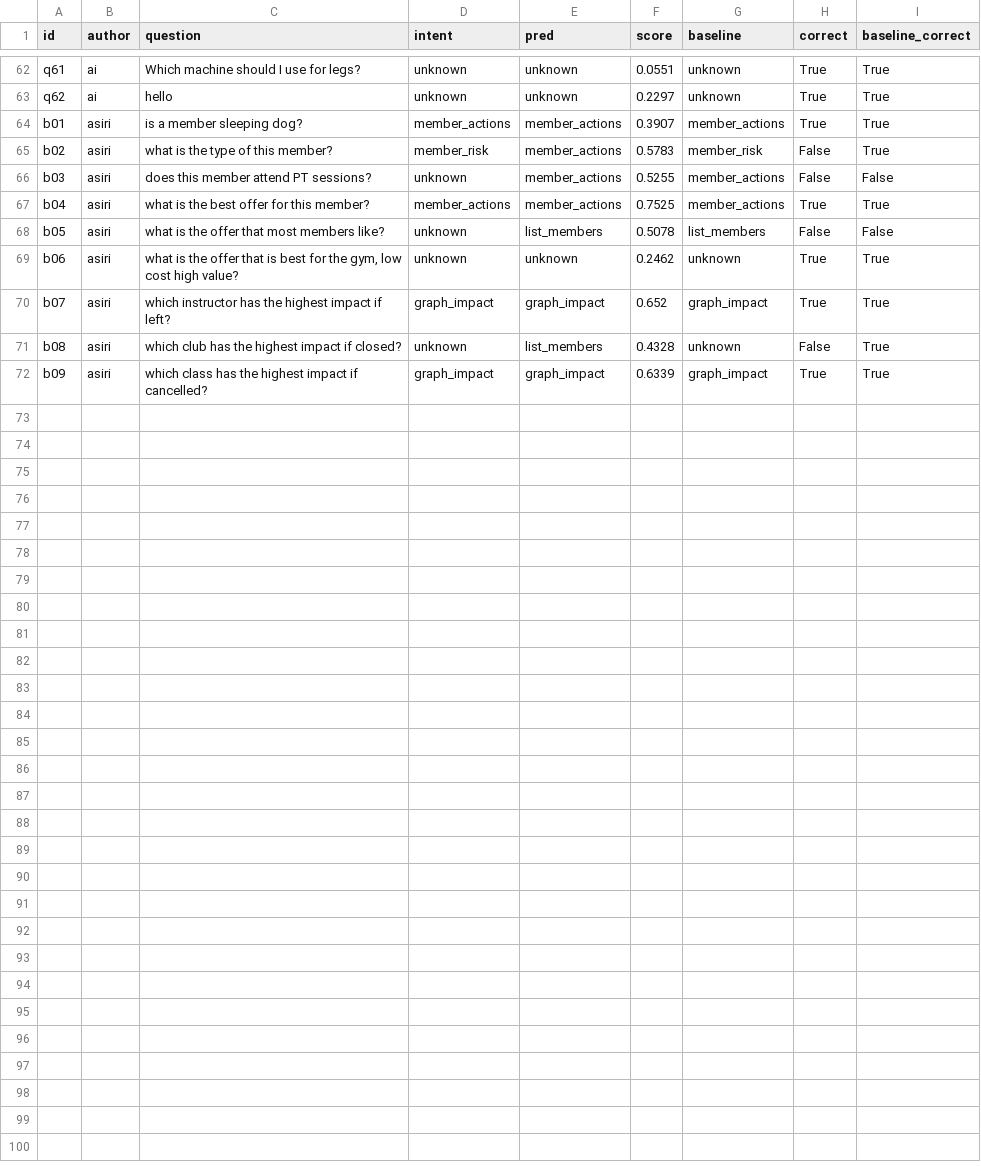
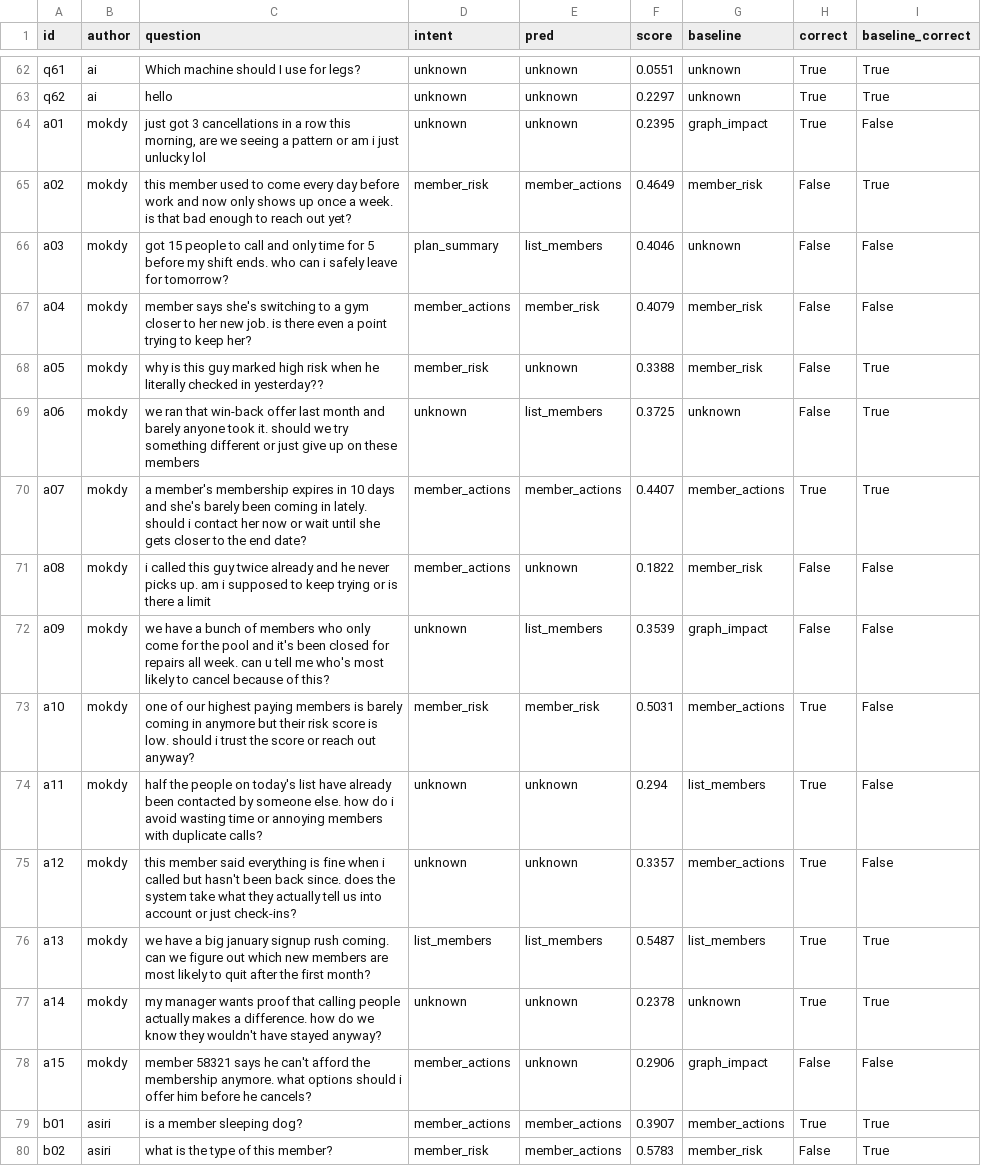
Before and after one commit to sgtaziz/IRS-PM-2026-08-17-ISFT-GRP-16-AnchorAI, a CSV file: SystemCode/notebooks/results/e8_intent_predictions.csv, drawn as a sheet; only a part is shown, gaps mark what is left out; the shorter side is filled out with more unchanged rows.

Commit message:
exp(assistant): rerun e8 intent accuracy with 24 held-out questions

```diff
--- a/SystemCode/notebooks/results/e8_intent_predictions.csv
+++ b/SystemCode/notebooks/results/e8_intent_predictions.csv
@@ -63,2 +63,17 @@ q61,ai,Which machine should I use for legs?,unknown,unknown,0.0551,unknown,True,
 q62,ai,hello,unknown,unknown,0.2297,unknown,True,True
+a01,mokdy,"just got 3 cancellations in a row this morning, are we seeing a pattern or am i just unlucky lol",unknown,unknown,0.2395,graph_impact,True,False
+a02,mokdy,this member used to come every day before work and now only shows up once a week. is that bad enough to reach out yet?,member_risk,member_actions,0.4649,member_risk,False,True
+a03,mokdy,got 15 people to call and only time for 5 before my shift ends. who can i safely leave for tomorrow?,plan_summary,list_members,0.4046,unknown,False,False
+a04,mokdy,member says she's switching to a gym closer to her new job. is there even a point trying to keep her?,member_actions,member_risk,0.4079,member_risk,False,False
+a05,mokdy,why is this guy marked high risk when he literally checked in yesterday??,member_risk,unknown,0.3388,member_risk,False,True
+a06,mokdy,we ran that win-back offer last month and barely anyone took it. should we try something different or just give up on these members,unknown,list_members,0.3725,unknown,False,True
+a07,mokdy,a member's membership expires in 10 days and she's barely been coming in lately. should i contact her now or wait until she gets closer to the end date?,member_actions,member_actions,0.4407,member_actions,True,True
+a08,mokdy,i called this guy twice already and he never picks up. am i supposed to keep trying or is there a limit,member_actions,unknown,0.1822,member_risk,False,False
+a09,mokdy,we have a bunch of members who only come for the pool and it's been closed for repairs all week. can u tell me who's most likely to cancel because of this?,unknown,list_members,0.3539,graph_impact,False,False
+a10,mokdy,one of our highest paying members is barely coming in anymore but their risk score is low. should i trust the score or reach out anyway?,member_risk,member_risk,0.5031,member_actions,True,False
+a11,mokdy,half the people on today's list have already been contacted by someone else. how do i avoid wasting time or annoying members with duplicate calls?,unknown,unknown,0.294,list_members,True,False
+a12,mokdy,this member said everything is fine when i called but hasn't been back since. does the system take what they actually tell us into account or just check-ins?,unknown,unknown,0.3357,member_actions,True,False
+a13,mokdy,we have a big january signup rush coming. can we figure out which new members are most likely to quit after the first month?,list_members,list_members,0.5487,list_members,True,True
+a14,mokdy,my manager wants proof that calling people actually makes a difference. how do we know they wouldn't have stayed anyway?,unknown,unknown,0.2378,unknown,True,True
+a15,mokdy,member 58321 says he can't afford the membership anymore. what options should i offer him before he cancels?,member_actions,unknown,0.2906,graph_impact,False,False
 b01,asiri,is a member sleeping dog?,member_actions,member_actions,0.3907,member_actions,True,True
```
Also changed, not shown: SystemCode/notebooks/results/e8_intent_errors.csv, SystemCode/notebooks/results/e8_intent_report.csv, 3 other files.
